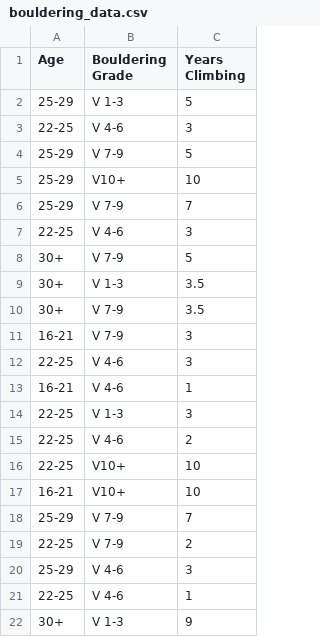
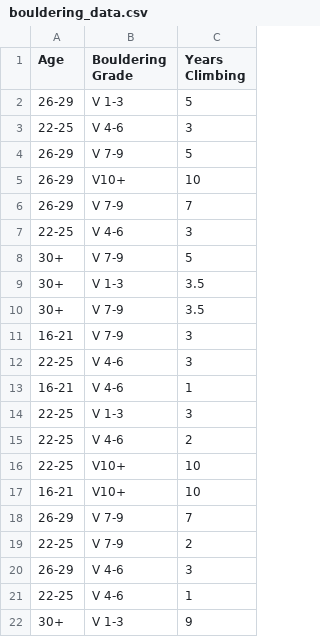
Before and after one commit to haokliao/Climbing-Disciplines-Vis, a CSV file: bouldering_data.csv, drawn as a sheet; only a part is shown.

```diff
--- a/bouldering_data.csv
+++ b/bouldering_data.csv
@@ -1,7 +1,7 @@
 Age,Bouldering Grade,Years Climbing
-25-29,V 1-3,5
+26-29,V 1-3,5
 22-25,V 4-6,3
-25-29,V 7-9,5
-25-29,V10+,10
-25-29,V 7-9,7
+26-29,V 7-9,5
+26-29,V10+,10
+26-29,V 7-9,7
 22-25,V 4-6,3
@@ -17,5 +17,5 @@ Age,Bouldering Grade,Years Climbing
 16-21,V10+,10
-25-29,V 7-9,7
+26-29,V 7-9,7
 22-25,V 7-9,2
-25-29,V 4-6,3
+26-29,V 4-6,3
 22-25,V 4-6,1
```
Also changed, not shown: leadclimb_data.csv, toprope_data.csv, 1 other file.
